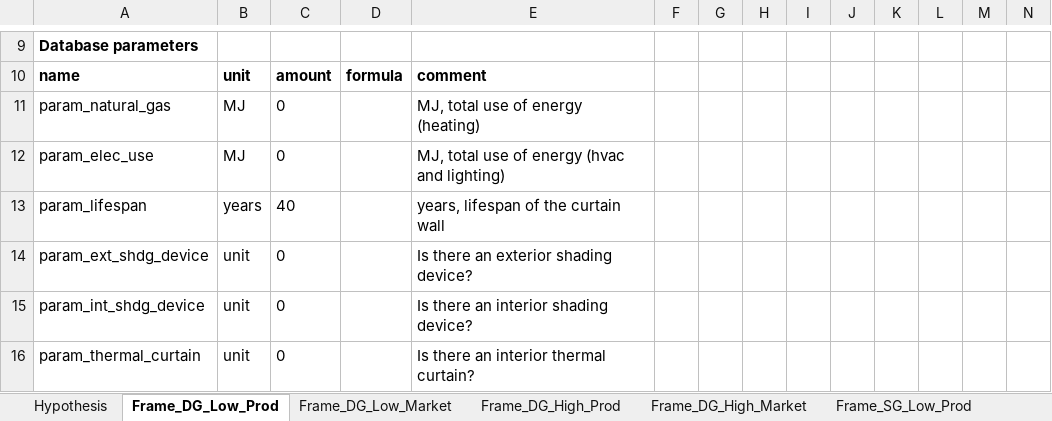
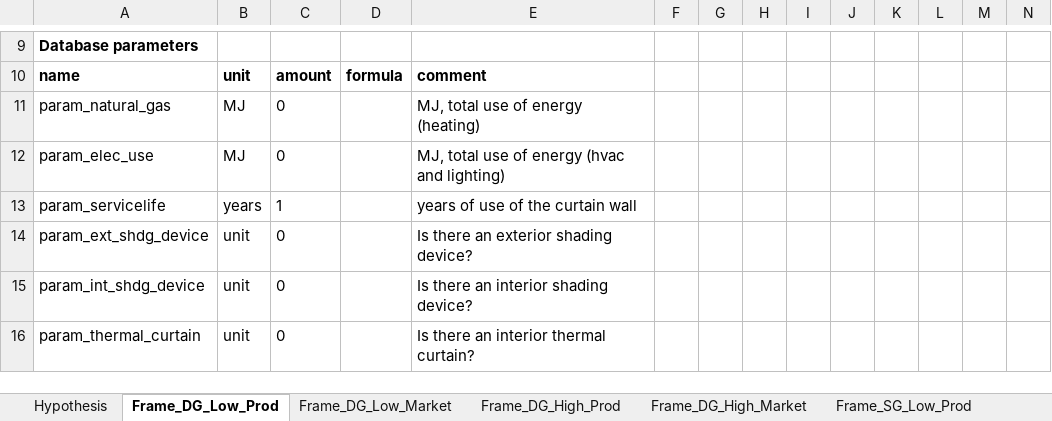
Before and after one commit to JeanSouv/LCA_IGUs, an Excel workbook: files/lci_cw.xlsx, sheet Frame_DG_Low_Prod, drawn as a sheet; only a part is shown, gaps mark what is left out; values as stored, in another font and other column widths than the file's, no borders; removed rows and columns are numbered as before the commit, all else as after; rows hold the shown columns only; the diff names each change by its address in the sheet, - before the commit and + after, or states it on an @@ line.

```diff
--- a/files/lci_cw.xlsx (sheet Frame_DG_Low_Prod)
+++ b/files/lci_cw.xlsx (sheet Frame_DG_Low_Prod)
-row 13: param_lifespan | years | 40 |  | years, lifespan of the curtain wall
+row 13: param_servicelife | years | 1 |  | years of use of the curtain wall
```
Also changed, not shown: sheet CW_UsePhase_only, sheet CW_Prod_and_Use, 2 other files.
